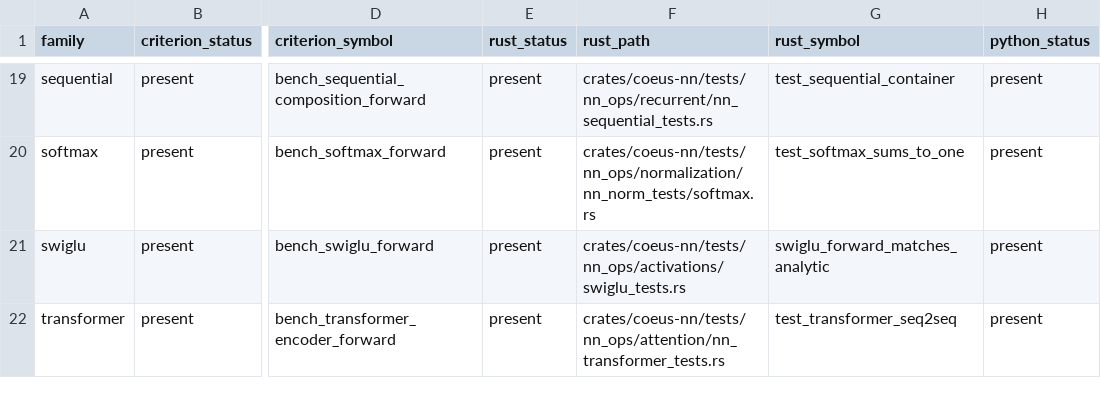
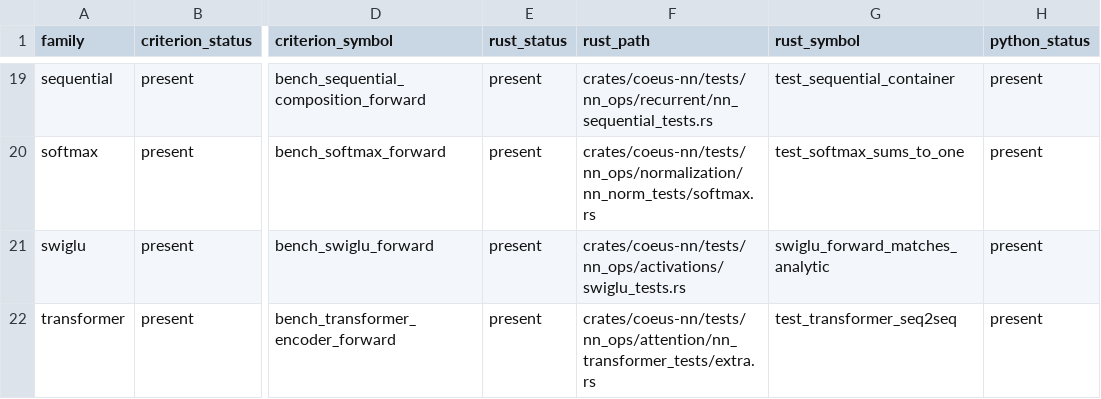
Before and after one commit to ryancinsight/Coeus, a TSV file: crates/coeus-nn/benches/nn_bench/evidence.tsv, drawn as a sheet; only a part is shown, gaps mark what is left out; the diff names each change by its address in the sheet, - before the commit and + after, or states it on an @@ line.

Commit message:
test(coeus-nn): Assert sequential gradient values
Split the three test files grown past 500 lines by the value-semantic
assertions into leaf modules by family, restoring the debt baseline.

Item: COEUS-EXISTENCE-ONLY-NN-RESIDUAL

```diff
--- a/crates/coeus-nn/benches/nn_bench/evidence.tsv
+++ b/crates/coeus-nn/benches/nn_bench/evidence.tsv
-F22 (rust_path): crates/coeus-nn/tests/nn_ops/attention/nn_transformer_tests.rs
+F22 (rust_path): crates/coeus-nn/tests/nn_ops/attention/nn_transformer_tests/extra.rs
```
Also changed, not shown: 8 other files.
